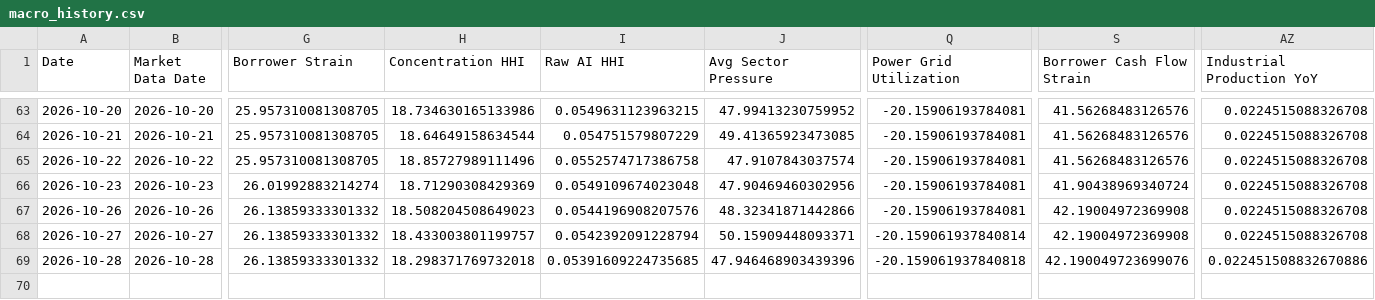
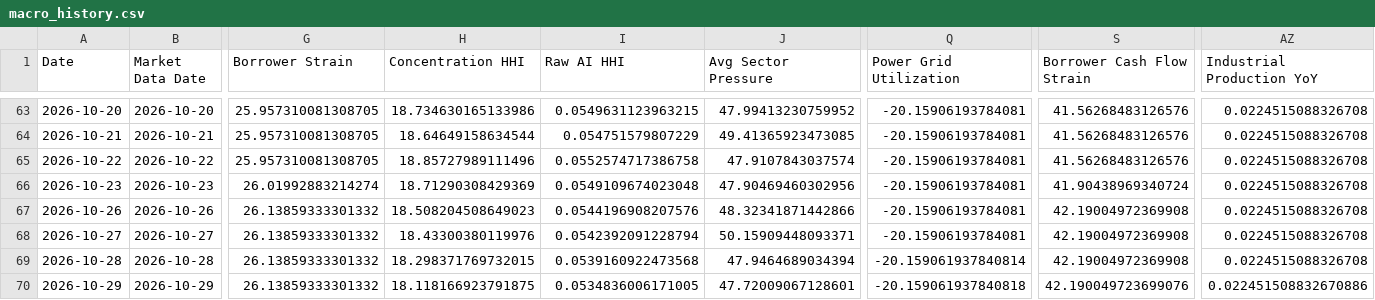
Before and after one commit to seenyoredave/ai_macro_git, a CSV file: archive/macro_history.csv, drawn as a sheet; only a part is shown, gaps mark what is left out; rows hold the shown columns only; the diff names each change by its address in the sheet, - before the commit and + after, or states it on an @@ line.

```diff
--- a/archive/macro_history.csv
+++ b/archive/macro_history.csv
-H68 (Concentration HHI): 18.433003801199757
+H68 (Concentration HHI): 18.43300380119976
-Q68 (Power Grid Utilization): -20.159061937840814
+Q68 (Power Grid Utilization): -20.15906193784081
-H69 (Concentration HHI): 18.298371769732018
+H69 (Concentration HHI): 18.298371769732015
-I69 (Raw AI HHI): 0.05391609224735685
+I69 (Raw AI HHI): 0.0539160922473568
-J69 (Avg Sector Pressure): 47.946468903439396
+J69 (Avg Sector Pressure): 47.9464689034394
-Q69 (Power Grid Utilization): -20.159061937840818
+Q69 (Power Grid Utilization): -20.159061937840814
-S69 (Borrower Cash Flow Strain): 42.190049723699076
+S69 (Borrower Cash Flow Strain): 42.19004972369908
-AZ69 (Industrial Production YoY): 0.022451508832670886
+AZ69 (Industrial Production YoY): 0.0224515088326708
+row 70: 2026-10-29 | 2026-10-29 | 26.13859333301332 | 18.118166923791875 | 0.0534836006171005 | 47.72009067128601 | -20.159061937840818 | 42.190049723699076 | 0.022451508832670886
```
Also changed, not shown: archive/benchmark_history.csv, archive/fred_history.csv, 32 other files.
